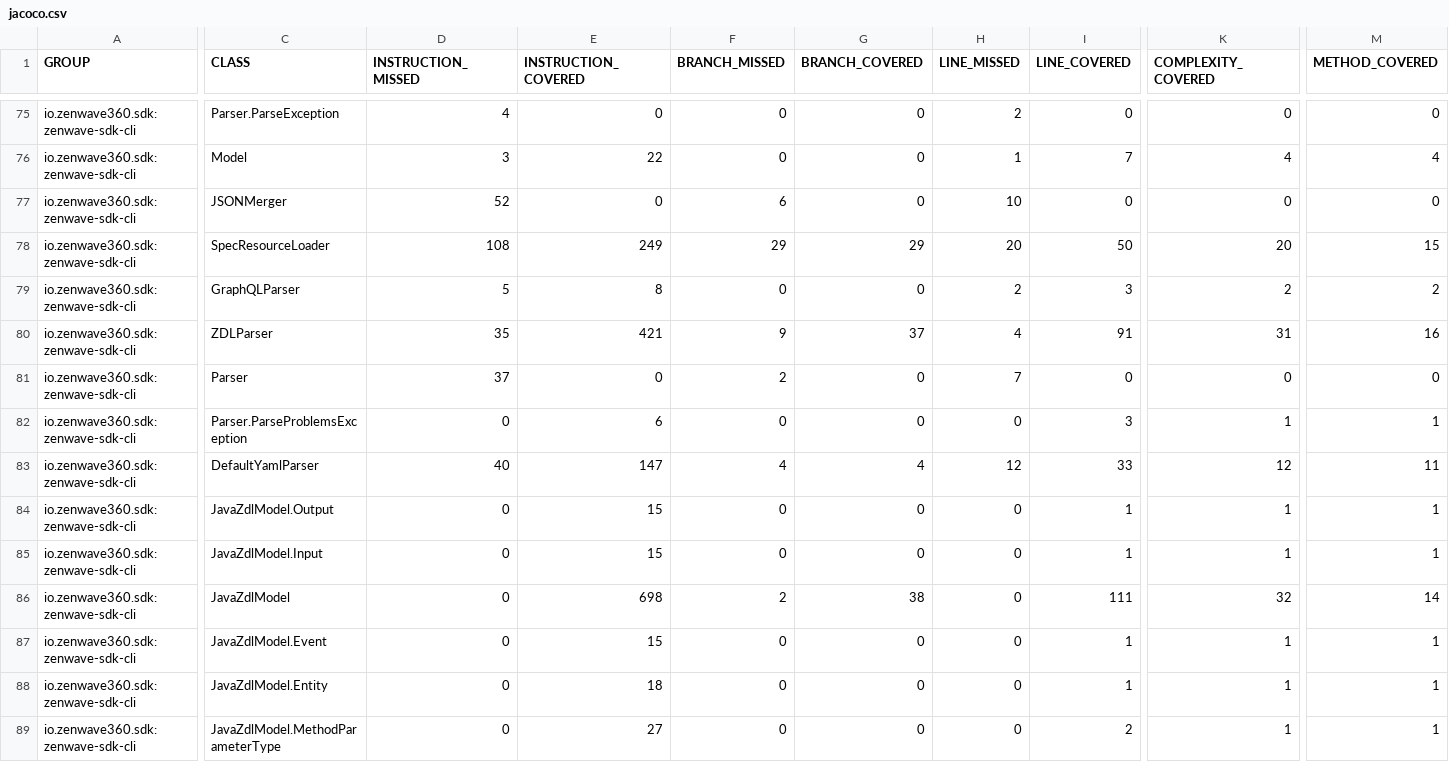
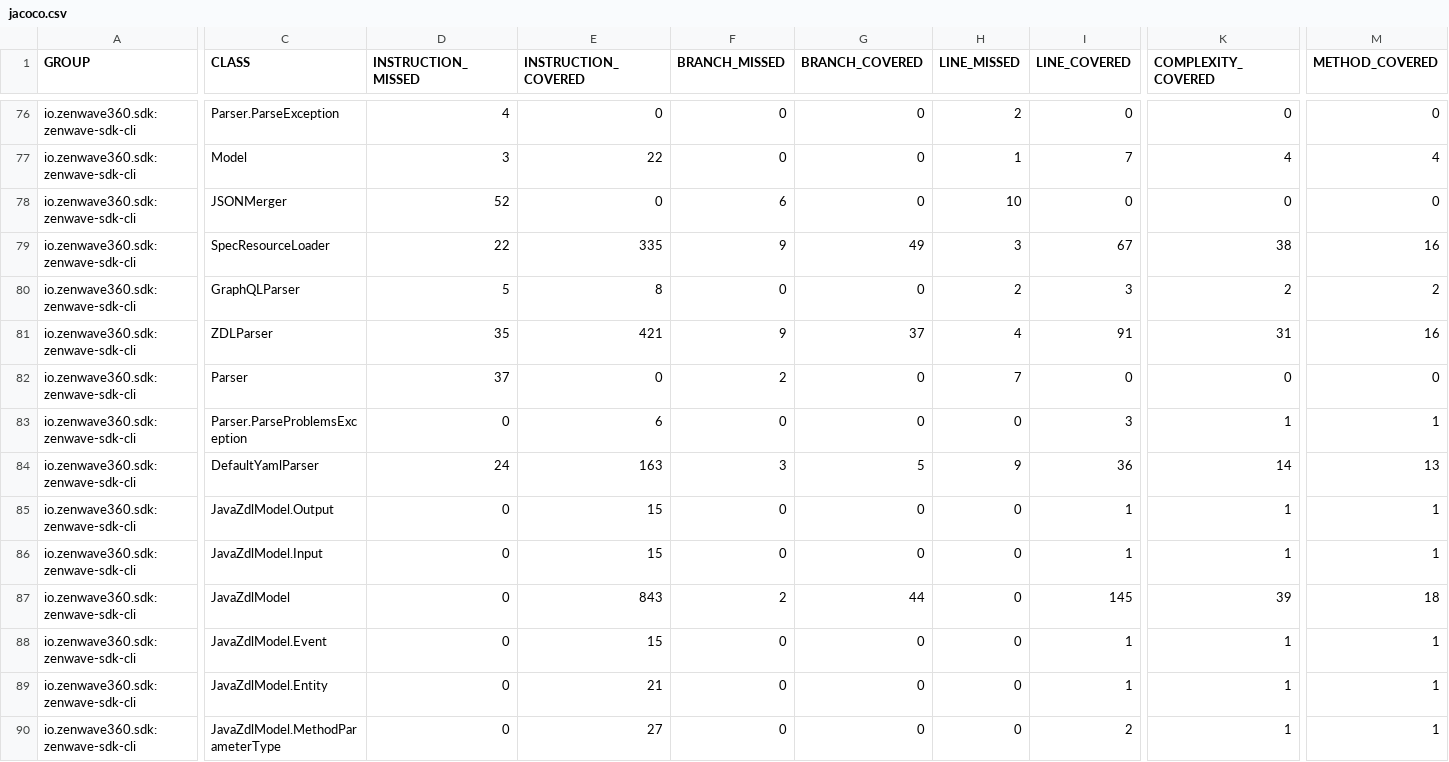
Before and after one commit to ZenWave360/zenwave-sdk, a CSV file: jacoco/zenwave-sdk-cli/target/site/jacoco/jacoco.csv, drawn as a sheet; only a part is shown, gaps mark what is left out; addresses are those after the commit; the diff covers the shown part only; the diff names each change by its address in the sheet, - before the commit and + after, or states it on an @@ line.

```diff
--- a/jacoco/zenwave-sdk-cli/target/site/jacoco/jacoco.csv
+++ b/jacoco/zenwave-sdk-cli/target/site/jacoco/jacoco.csv
-D79 (INSTRUCTION_MISSED): 108
+D79 (INSTRUCTION_MISSED): 22
-E79 (INSTRUCTION_COVERED): 249
+E79 (INSTRUCTION_COVERED): 335
-F79 (BRANCH_MISSED): 29
+F79 (BRANCH_MISSED): 9
-G79 (BRANCH_COVERED): 29
+G79 (BRANCH_COVERED): 49
-H79 (LINE_MISSED): 20
+H79 (LINE_MISSED): 3
-I79 (LINE_COVERED): 50
+I79 (LINE_COVERED): 67
-K79 (COMPLEXITY_COVERED): 20
+K79 (COMPLEXITY_COVERED): 38
-M79 (METHOD_COVERED): 15
+M79 (METHOD_COVERED): 16
-D84 (INSTRUCTION_MISSED): 40
+D84 (INSTRUCTION_MISSED): 24
-E84 (INSTRUCTION_COVERED): 147
+E84 (INSTRUCTION_COVERED): 163
-F84 (BRANCH_MISSED): 4
+F84 (BRANCH_MISSED): 3
-G84 (BRANCH_COVERED): 4
+G84 (BRANCH_COVERED): 5
-H84 (LINE_MISSED): 12
+H84 (LINE_MISSED): 9
-I84 (LINE_COVERED): 33
+I84 (LINE_COVERED): 36
-K84 (COMPLEXITY_COVERED): 12
+K84 (COMPLEXITY_COVERED): 14
-M84 (METHOD_COVERED): 11
+M84 (METHOD_COVERED): 13
-E87 (INSTRUCTION_COVERED): 698
+E87 (INSTRUCTION_COVERED): 843
-G87 (BRANCH_COVERED): 38
+G87 (BRANCH_COVERED): 44
-I87 (LINE_COVERED): 111
+I87 (LINE_COVERED): 145
-K87 (COMPLEXITY_COVERED): 32
+K87 (COMPLEXITY_COVERED): 39
-M87 (METHOD_COVERED): 14
+M87 (METHOD_COVERED): 18
-E89 (INSTRUCTION_COVERED): 18
+E89 (INSTRUCTION_COVERED): 21
```
Also changed, not shown: 6 added rows and 99 edited cells elsewhere in this file, jacoco-report.csv, jacoco/plugins/backend-application-default/target/site/jacoco/jacoco.csv, 42 other files.
